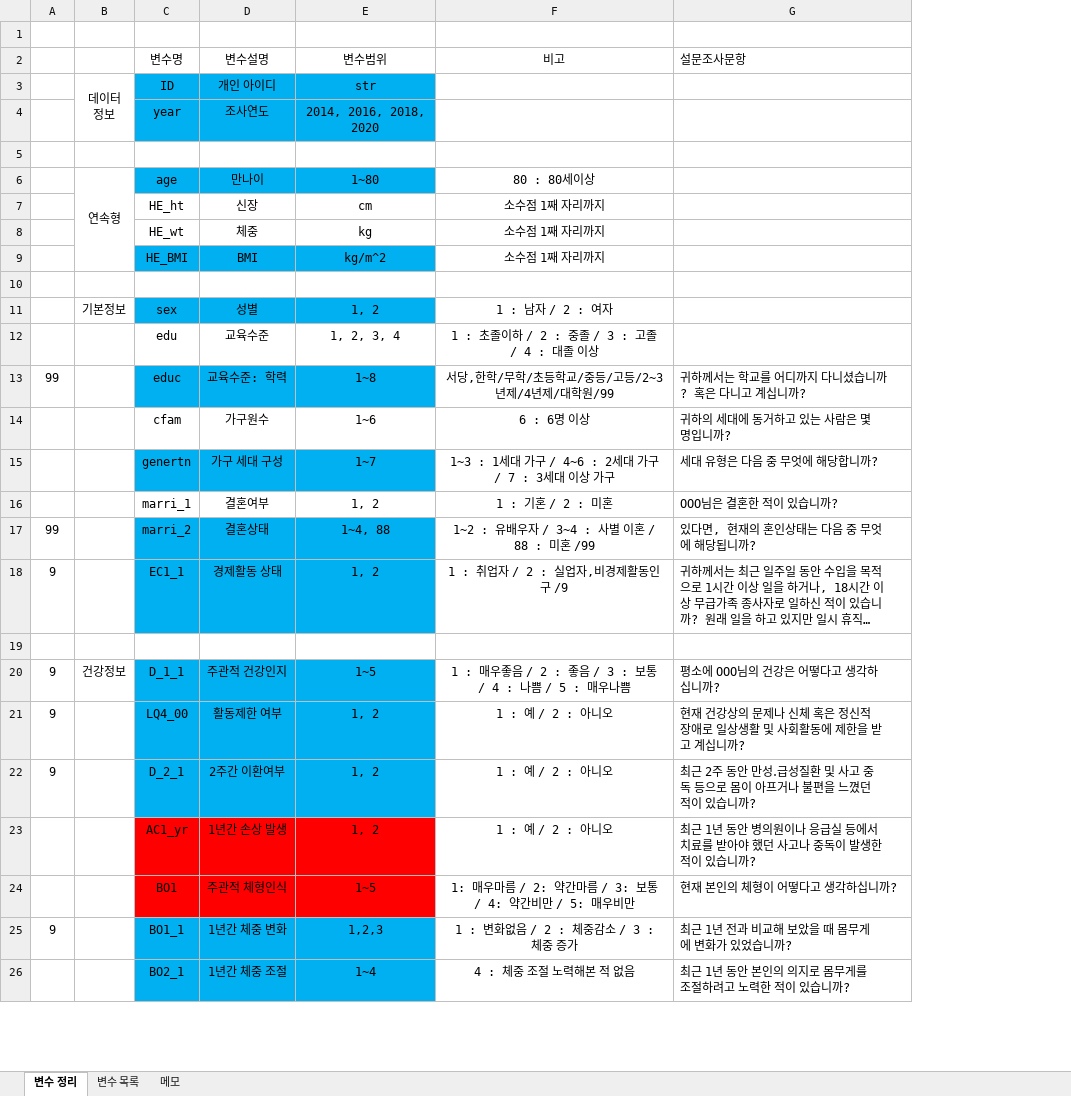
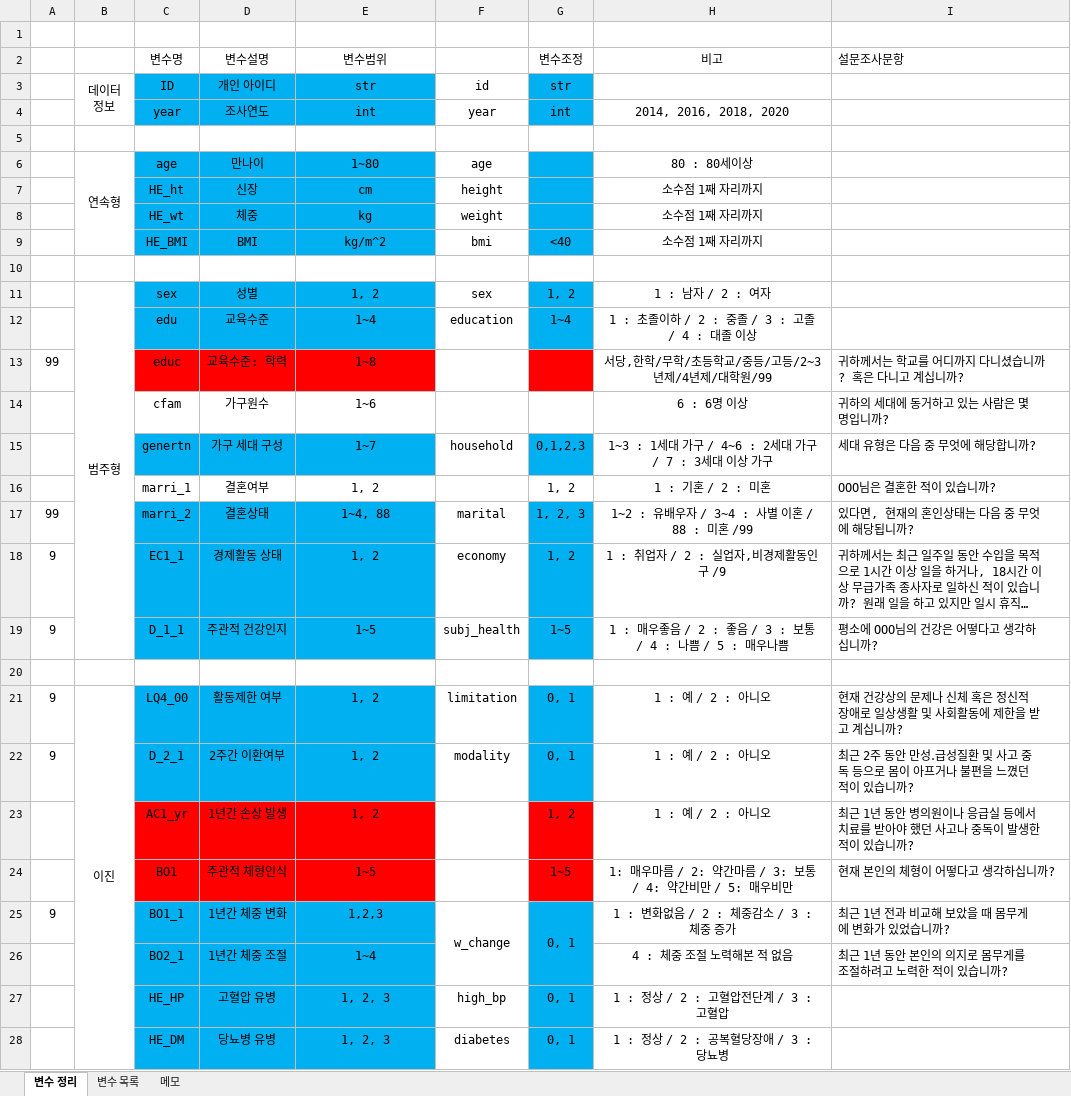
Before and after one commit to kyungjaecheong/Kor-DEEPression, an Excel workbook: data/Variable_info.xlsx, sheet 변수 정리, drawn as a sheet; only a part is shown; long unchanged cells end in …; values as stored, in another font and other column widths than the file's, no borders; removed rows and columns are numbered as before the commit, all else as after; the diff covers the shown part only; the diff names each change by its address in the sheet, - before the commit and + after, or states it on an @@ line.

Commit message:
Update Variable_info.xlsx

```diff
--- a/data/Variable_info.xlsx (sheet 변수 정리)
+++ b/data/Variable_info.xlsx (sheet 변수 정리)
+column F, rows 3-18: id | year |  | age | height | weight | bmi |  | sex | education |  |  | household |  | marital | economy; rows 21-25: limitation | modality |  |  | w_change
+column G (변수조정), rows 3-18: str | int |  |  |  |  | <40 |  | 1, 2 | 1~4 |  |  | 0,1,2,3 | 1, 2 | 1, 2, 3 | 1, 2; rows 21-25: 0, 1 | 0, 1 | 1, 2 | 1~5 | 0, 1
-E4 (변수범위): 2014, 2016, 2018, 2020
+E4 (변수범위): int
-H4 (비고): (empty)
+H4 (비고): 2014, 2016, 2018, 2020
-C7:E8 fill: none
+C7:E8 fill: #00B0F0
-B11: 기본정보
+B11: 범주형
+B11:B19 merged
-C12:E12 fill: none
+C12:E12 fill: #00B0F0
-E12 (변수범위): 1, 2, 3, 4
+E12 (변수범위): 1~4
-C13:E13 fill: #00B0F0
+C13:E13 fill: #FF0000
+row 19: 9 |  | D_1_1 | 주관적 건강인지 | 1~5 | subj_health | 1~5 | 1 : 매우좋음 / 2 : 좋음 / 3 : 보통 / 4 : 나쁨 / 5 : 매우나쁨 | 평소에 OOO님의 건강은 어떻다고 생각하십니까?
-row 20: 9 | 건강정보 | D_1_1 | 주관적 건강인지 | 1~5 | 1 : 매우좋음 / 2 : 좋음 / 3 : 보통 / 4 : 나쁨 / 5 : 매우나쁨 | 평소에 OOO님의 건강은 어떻다고 생각하십니까?
-B21: (empty)
+B21: 이진
+B21:B30 merged
+row 27:  |  | HE_HP | 고혈압 유병 | 1, 2, 3 | high_bp | 0, 1 | 1 : 정상 / 2 : 고혈압전단계 / 3 : 고혈압
+row 28:  |  | HE_DM | 당뇨병 유병 | 1, 2, 3 | diabetes | 0, 1 | 1 : 정상 / 2 : 공복혈당장애 / 3 : 당뇨병
```
Also changed, not shown: 2 added rows, 4 edited cells and merged cells elsewhere in this sheet.
